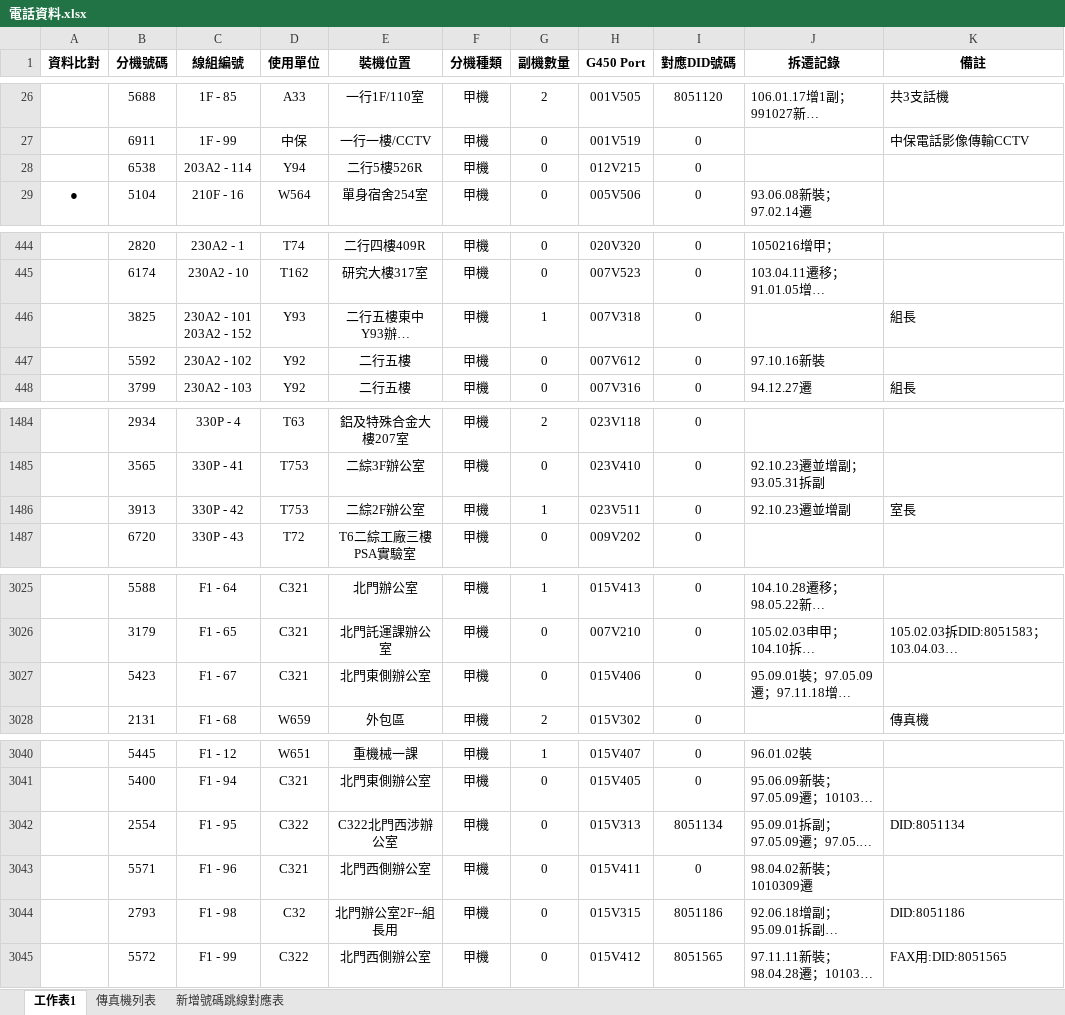
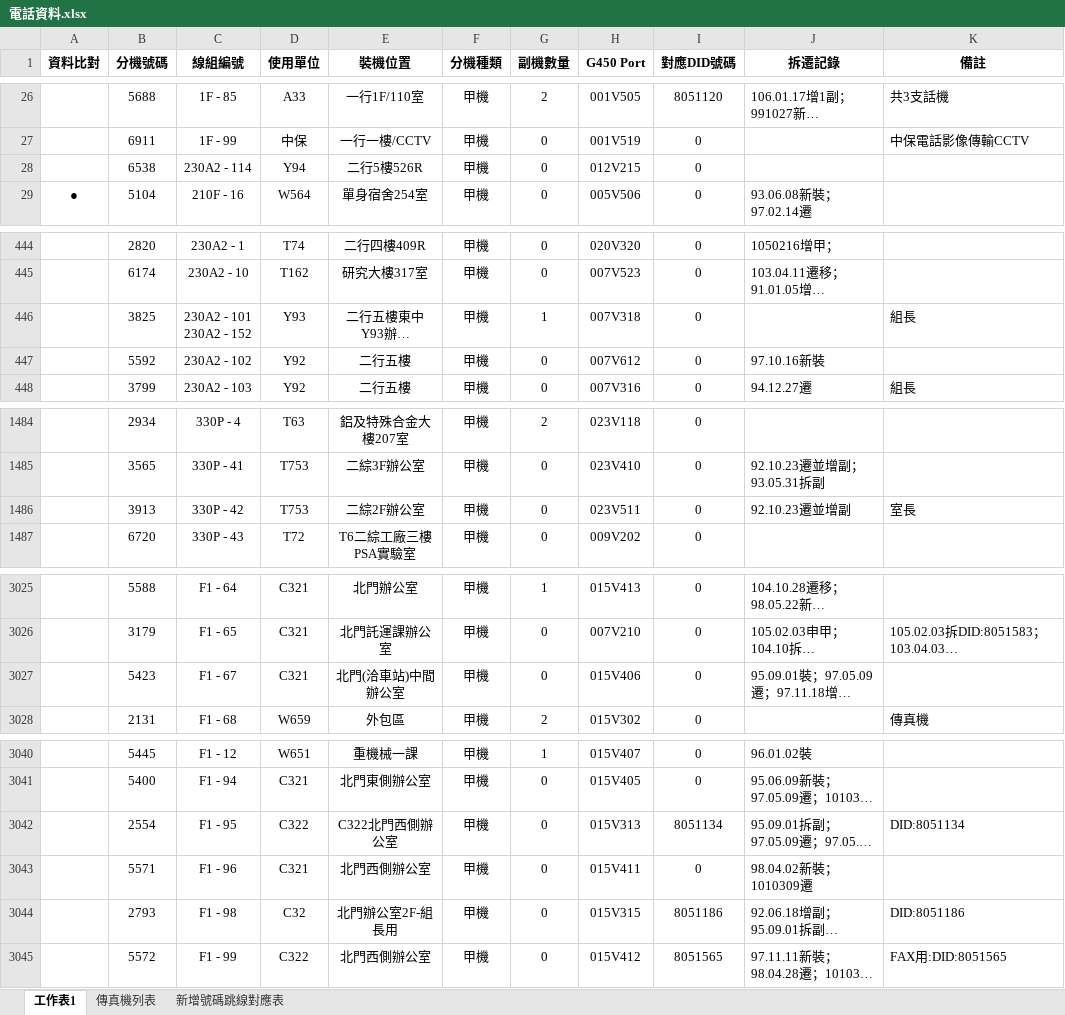
Before and after one commit to binn0428/search, an Excel workbook: tel/電話資料.xlsx, sheet 工作表1, drawn as a sheet; only a part is shown, gaps mark what is left out; long unchanged cells end in …; values as stored, in another font and other column widths than the file's, no borders; ↵ is a line break in a cell; the diff covers the shown part only; the diff names each change by its address in the sheet, - before the commit and + after, or states it on an @@ line.

```diff
--- a/tel/電話資料.xlsx (sheet 工作表1)
+++ b/tel/電話資料.xlsx (sheet 工作表1)
-C28 (線組編號): 203A2 - 114
+C28 (線組編號): 230A2 - 114
-C446 (線組編號): 230A2 - 101 ↵ 203A2 - 152
+C446 (線組編號): 230A2 - 101 ↵ 230A2 - 152
-G1486 (副機數量): 1
+G1486 (副機數量): 0
-E3027 (裝機位置): 北門東側辦公室
+E3027 (裝機位置): 北門(洽車站)中間辦公室
-E3042 (裝機位置): C322北門西涉辦公室
+E3042 (裝機位置): C322北門西側辦公室
-E3044 (裝機位置): 北門辦公室2F--組長用
+E3044 (裝機位置): 北門辦公室2F-組長用
```
Also changed, not shown: 14 edited cells and cell formats elsewhere in this sheet, 1 other file.
